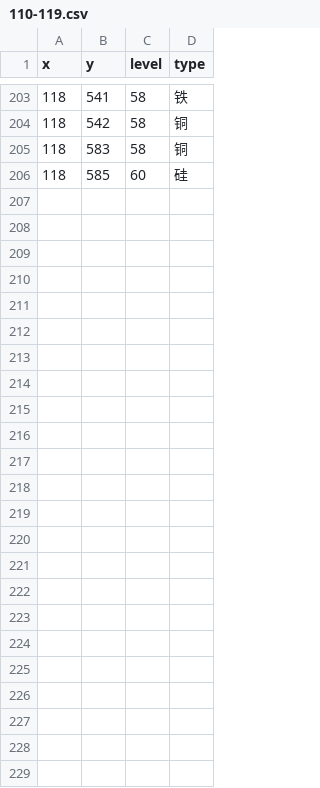
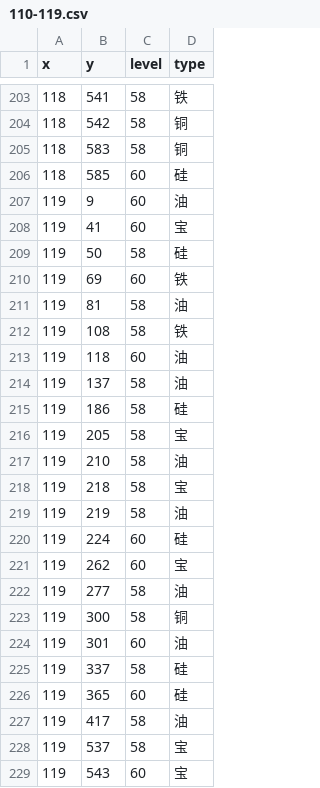
Before and after one commit to gccli/hjdata, a CSV file: result/110-119.csv, drawn as a sheet; only a part is shown, gaps mark what is left out; the diff names each change by its address in the sheet, - before the commit and + after, or states it on an @@ line.

Commit message:
fix data

```diff
--- a/result/110-119.csv
+++ b/result/110-119.csv
+row 207: 119 | 9 | 60 | 油
+row 208: 119 | 41 | 60 | 宝
+row 209: 119 | 50 | 58 | 硅
+row 210: 119 | 69 | 60 | 铁
+row 211: 119 | 81 | 58 | 油
+row 212: 119 | 108 | 58 | 铁
+row 213: 119 | 118 | 60 | 油
+row 214: 119 | 137 | 58 | 油
+row 215: 119 | 186 | 58 | 硅
+row 216: 119 | 205 | 58 | 宝
+row 217: 119 | 210 | 58 | 油
+row 218: 119 | 218 | 58 | 宝
+row 219: 119 | 219 | 58 | 油
+row 220: 119 | 224 | 60 | 硅
+row 221: 119 | 262 | 60 | 宝
+row 222: 119 | 277 | 58 | 油
+row 223: 119 | 300 | 58 | 铜
+row 224: 119 | 301 | 60 | 油
+row 225: 119 | 337 | 58 | 硅
+row 226: 119 | 365 | 60 | 硅
+row 227: 119 | 417 | 58 | 油
+row 228: 119 | 537 | 58 | 宝
+row 229: 119 | 543 | 60 | 宝
```
Also changed, not shown: 1 other file.
